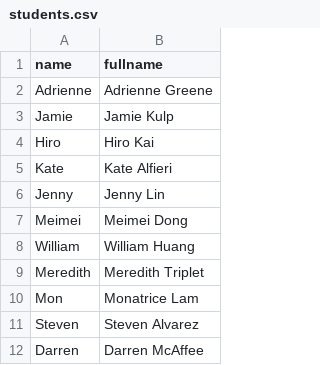
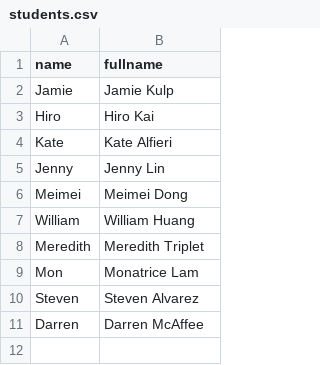
Before and after one commit to GrovesLab/GrovesLabWebsite, a CSV file: assemble/src/data/students.csv, drawn as a sheet; the diff names each change by its address in the sheet, - before the commit and + after, or states it on an @@ line.

Commit message:
Adrienne graduate

```diff
--- a/assemble/src/data/students.csv
+++ b/assemble/src/data/students.csv
-row 2: Adrienne | Adrienne Greene
```
Also changed, not shown: assemble/src/data/alumni.csv, 3 other files.
